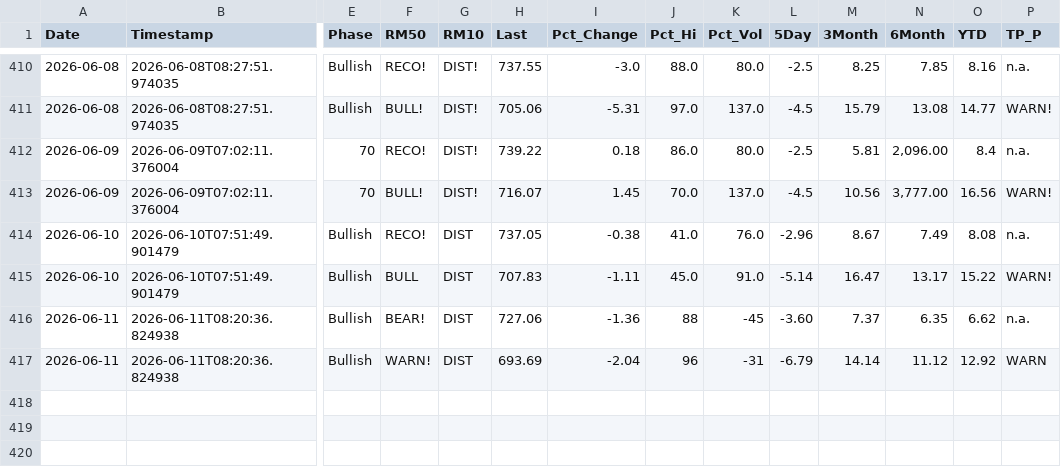
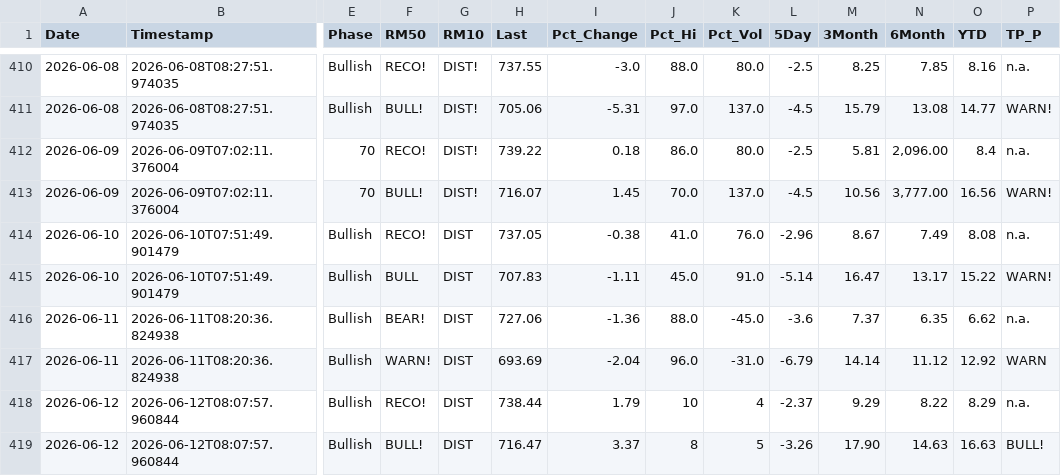
Before and after one commit to blumenty/stock-data-automation, a CSV file: data/shazam-tsi-history.csv, drawn as a sheet; only a part is shown, gaps mark what is left out; rows hold the shown columns only; the diff names each change by its address in the sheet, - before the commit and + after, or states it on an @@ line.

```diff
--- a/data/shazam-tsi-history.csv
+++ b/data/shazam-tsi-history.csv
-J416 (Pct_Hi): 88
+J416 (Pct_Hi): 88.0
-K416 (Pct_Vol): -45
+K416 (Pct_Vol): -45.0
-L416 (5Day): -3.60
+L416 (5Day): -3.6
-J417 (Pct_Hi): 96
+J417 (Pct_Hi): 96.0
-K417 (Pct_Vol): -31
+K417 (Pct_Vol): -31.0
+row 418: 2026-06-12 | 2026-06-12T08:07:57.960844 | Bullish | RECO! | DIST | 738.44 | 1.79 | 10 | 4 | -2.37 | 9.29 | 8.22 | 8.29 | n.a.
+row 419: 2026-06-12 | 2026-06-12T08:07:57.960844 | Bullish | BULL! | DIST | 716.47 | 3.37 | 8 | 5 | -3.26 | 17.90 | 14.63 | 16.63 | BULL!
```
Also changed, not shown: data/Shazam-market-daily.csv, 4 other files.
